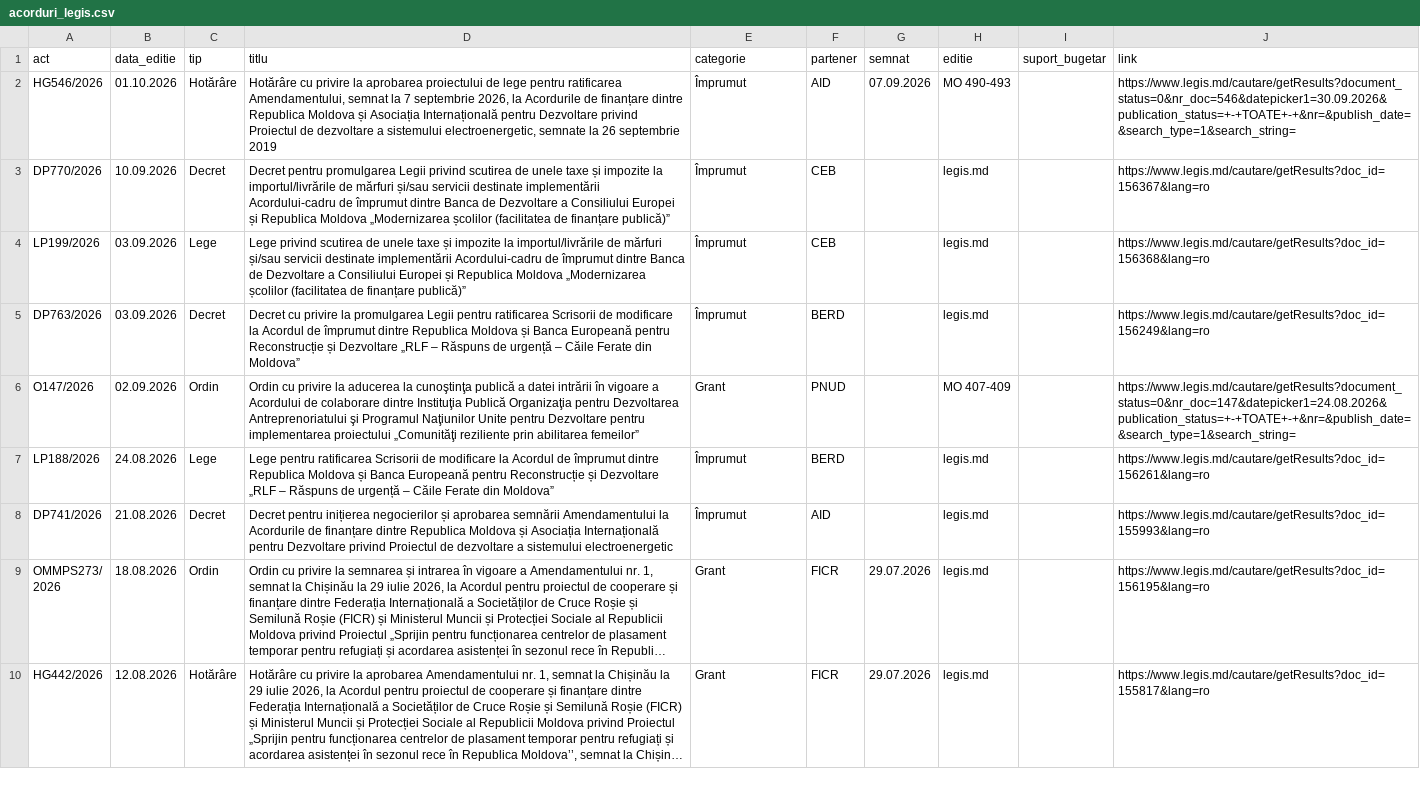
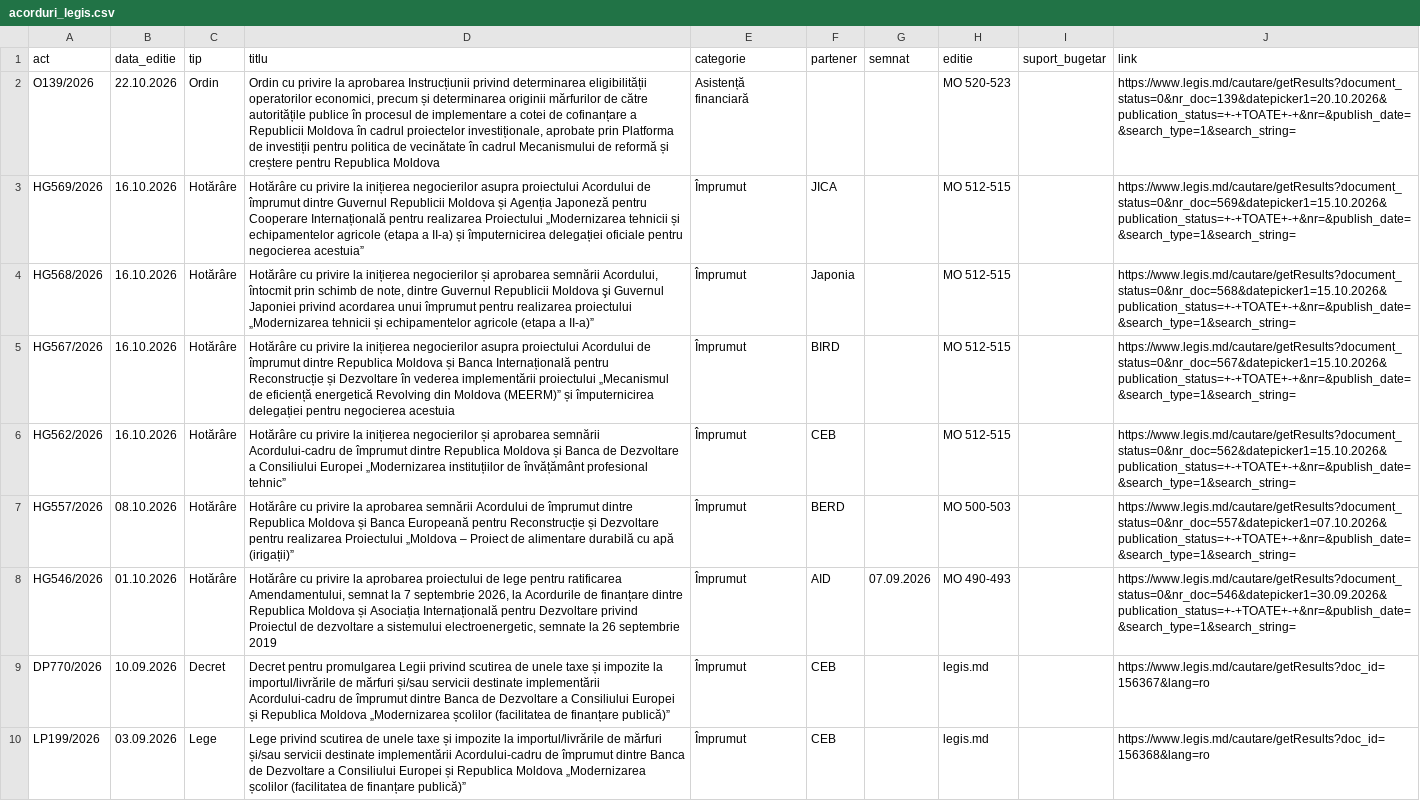
Before and after one commit to igornistor2013-wq/acorduri, a CSV file: date/acorduri_legis.csv, drawn as a sheet; only a part is shown; the shorter side is filled out with more unchanged rows; long unchanged cells end in …; the diff names each change by its address in the sheet, - before the commit and + after, or states it on an @@ line.

```diff
--- a/date/acorduri_legis.csv
+++ b/date/acorduri_legis.csv
+row 2: O139/2026 | 22.10.2026 | Ordin | Ordin cu privire la aprobarea Instrucțiunii privind determinarea eligibilității operatorilor economici, precum și determinarea originii mărfurilor de către autoritățile publice în procesul de implementare a cotei de cofinanțare a Republicii Moldova în cadrul proiectelor investiționale, aprobate prin Platforma de investiții pentru politica de vecinătate în cadrul Mecanismului de reformă și creștere pentru Republica Moldova | Asistență financiară |  |  | MO 520-523 |  | https://www.legis.md/cautare/getResults?document_status=0&nr_doc=139&datepicker1=20.10.2026&publication_status=+-+TOATE+-+&nr=&publish_date=&search_type=1&search_string=
+row 3: HG569/2026 | 16.10.2026 | Hotărâre | Hotărâre cu privire la inițierea negocierilor asupra proiectului Acordului de împrumut dintre Guvernul Republicii Moldova și Agenția Japoneză pentru Cooperare Internațională pentru realizarea Proiectului „Modernizarea tehnicii și echipamentelor agricole (etapa a II-a) și împuternicirea delegației oficiale pentru negocierea acestuia” | Împrumut | JICA |  | MO 512-515 |  | https://www.legis.md/cautare/getResults?document_status=0&nr_doc=569&datepicker1=15.10.2026&publication_status=+-+TOATE+-+&nr=&publish_date=&search_type=1&search_string=
+row 4: HG568/2026 | 16.10.2026 | Hotărâre | Hotărâre cu privire la inițierea negocierilor și aprobarea semnării Acordului, întocmit prin schimb de note, dintre Guvernul Republicii Moldova şi Guvernul Japoniei privind acordarea unui împrumut pentru realizarea proiectului „Modernizarea tehnicii și echipamentelor agricole (etapa a II-a)” | Împrumut | Japonia |  | MO 512-515 |  | https://www.legis.md/cautare/getResults?document_status=0&nr_doc=568&datepicker1=15.10.2026&publication_status=+-+TOATE+-+&nr=&publish_date=&search_type=1&search_string=
+row 5: HG567/2026 | 16.10.2026 | Hotărâre | Hotărâre cu privire la inițierea negocierilor asupra proiectului Acordului de împrumut dintre Republica Moldova și Banca Internațională pentru Reconstrucție și Dezvoltare în vederea implementării proiectului „Mecanismul de eficiență energetică Revolving din Moldova (MEERM)” și împuternicirea delegației pentru negocierea acestuia | Împrumut | BIRD |  | MO 512-515 |  | https://www.legis.md/cautare/getResults?document_status=0&nr_doc=567&datepicker1=15.10.2026&publication_status=+-+TOATE+-+&nr=&publish_date=&search_type=1&search_string=
+row 6: HG562/2026 | 16.10.2026 | Hotărâre | Hotărâre cu privire la inițierea negocierilor și aprobarea semnării Acordului-cadru de împrumut dintre Republica Moldova și Banca de Dezvoltare a Consiliului Europei „Modernizarea instituțiilor de învățământ profesional tehnic” | Împrumut | CEB |  | MO 512-515 |  | https://www.legis.md/cautare/getResults?document_status=0&nr_doc=562&datepicker1=15.10.2026&publication_status=+-+TOATE+-+&nr=&publish_date=&search_type=1&search_string=
+row 7: HG557/2026 | 08.10.2026 | Hotărâre | Hotărâre cu privire la aprobarea semnării Acordului de împrumut dintre Republica Moldova și Banca Europeană pentru Reconstrucție și Dezvoltare pentru realizarea Proiectului „Moldova – Proiect de alimentare durabilă cu apă (irigații)” | Împrumut | BERD |  | MO 500-503 |  | https://www.legis.md/cautare/getResults?document_status=0&nr_doc=557&datepicker1=07.10.2026&publication_status=+-+TOATE+-+&nr=&publish_date=&search_type=1&search_string=
```
Also changed, not shown: date/acorduri_monitor.csv, 7 other files.
